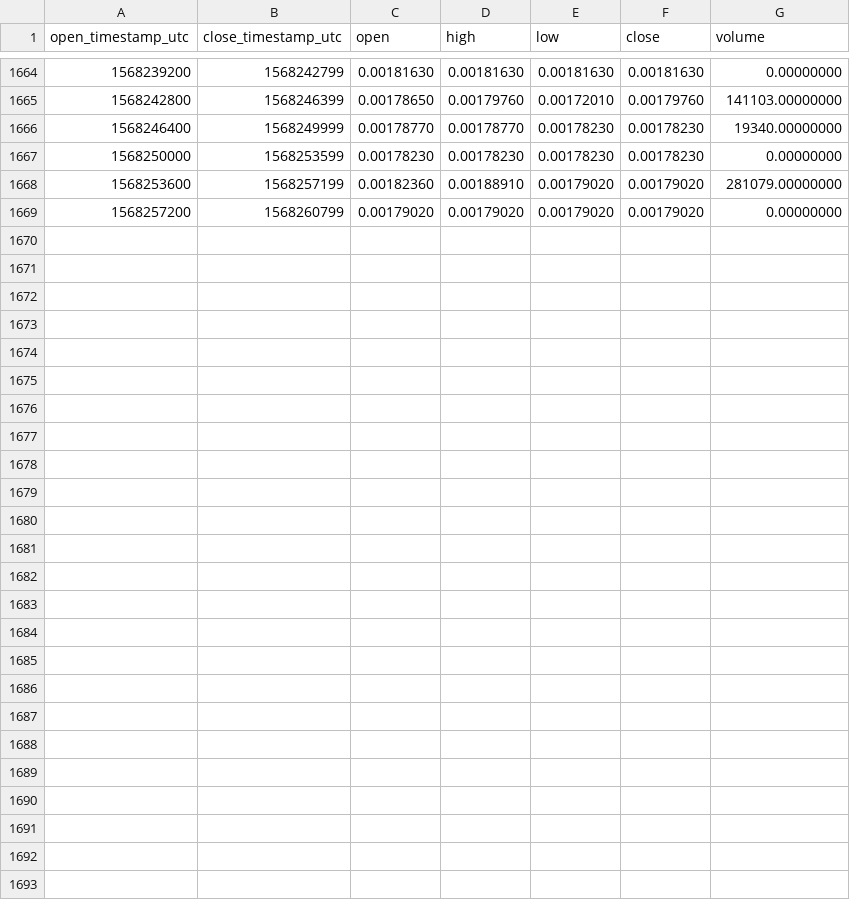
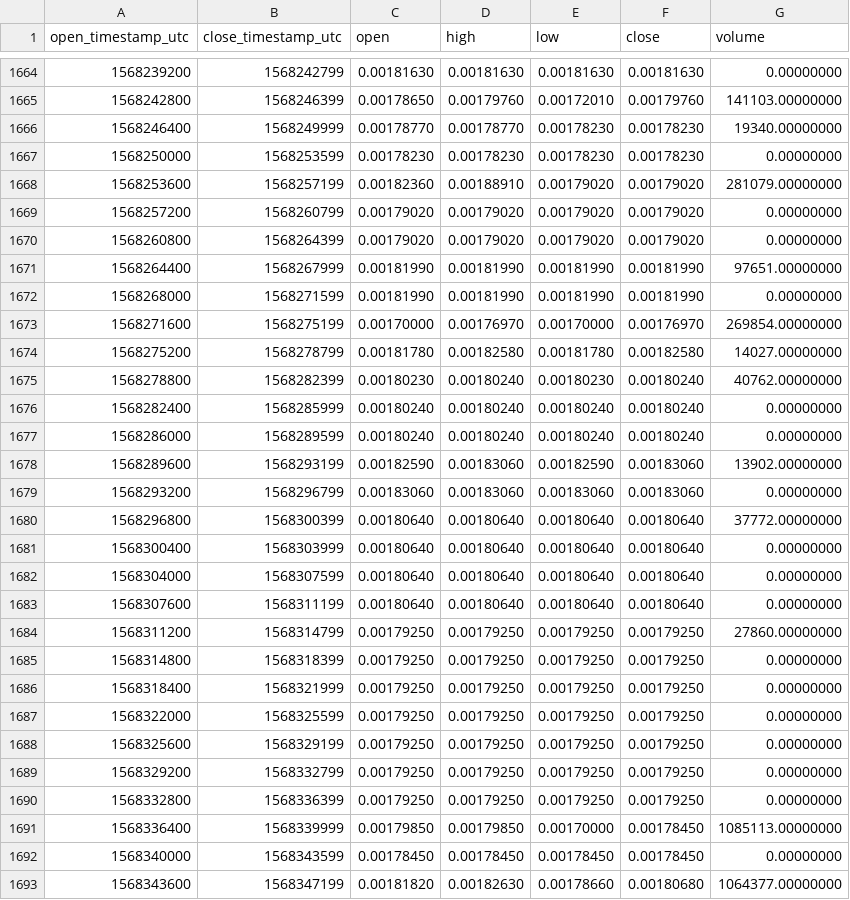
Before and after one commit to cryptobigbro/binance-ERDUSDC, a CSV file: binance-ERDUSDC-1h.csv, drawn as a sheet; only a part is shown, gaps mark what is left out.

Commit message:
Update OHLCV data.

```diff
--- a/binance-ERDUSDC-1h.csv
+++ b/binance-ERDUSDC-1h.csv
@@ -1669 +1669,25 @@ open_timestamp_utc,close_timestamp_utc,open,high,low,close,volume
 1568257200,1568260799,0.00179020,0.00179020,0.00179020,0.00179020,0.00000000
+1568260800,1568264399,0.00179020,0.00179020,0.00179020,0.00179020,0.00000000
+1568264400,1568267999,0.00181990,0.00181990,0.00181990,0.00181990,97651.00000000
+1568268000,1568271599,0.00181990,0.00181990,0.00181990,0.00181990,0.00000000
+1568271600,1568275199,0.00170000,0.00176970,0.00170000,0.00176970,269854.00000000
+1568275200,1568278799,0.00181780,0.00182580,0.00181780,0.00182580,14027.00000000
+1568278800,1568282399,0.00180230,0.00180240,0.00180230,0.00180240,40762.00000000
+1568282400,1568285999,0.00180240,0.00180240,0.00180240,0.00180240,0.00000000
+1568286000,1568289599,0.00180240,0.00180240,0.00180240,0.00180240,0.00000000
+1568289600,1568293199,0.00182590,0.00183060,0.00182590,0.00183060,13902.00000000
+1568293200,1568296799,0.00183060,0.00183060,0.00183060,0.00183060,0.00000000
+1568296800,1568300399,0.00180640,0.00180640,0.00180640,0.00180640,37772.00000000
+1568300400,1568303999,0.00180640,0.00180640,0.00180640,0.00180640,0.00000000
+1568304000,1568307599,0.00180640,0.00180640,0.00180640,0.00180640,0.00000000
+1568307600,1568311199,0.00180640,0.00180640,0.00180640,0.00180640,0.00000000
+1568311200,1568314799,0.00179250,0.00179250,0.00179250,0.00179250,27860.00000000
+1568314800,1568318399,0.00179250,0.00179250,0.00179250,0.00179250,0.00000000
+1568318400,1568321999,0.00179250,0.00179250,0.00179250,0.00179250,0.00000000
+1568322000,1568325599,0.00179250,0.00179250,0.00179250,0.00179250,0.00000000
+1568325600,1568329199,0.00179250,0.00179250,0.00179250,0.00179250,0.00000000
+1568329200,1568332799,0.00179250,0.00179250,0.00179250,0.00179250,0.00000000
+1568332800,1568336399,0.00179250,0.00179250,0.00179250,0.00179250,0.00000000
+1568336400,1568339999,0.00179850,0.00179850,0.00170000,0.00178450,1085113.00000000
+1568340000,1568343599,0.00178450,0.00178450,0.00178450,0.00178450,0.00000000
+1568343600,1568347199,0.00181820,0.00182630,0.00178660,0.00180680,1064377.00000000
```
Also changed, not shown: binance-ERDUSDC-1d.csv.
